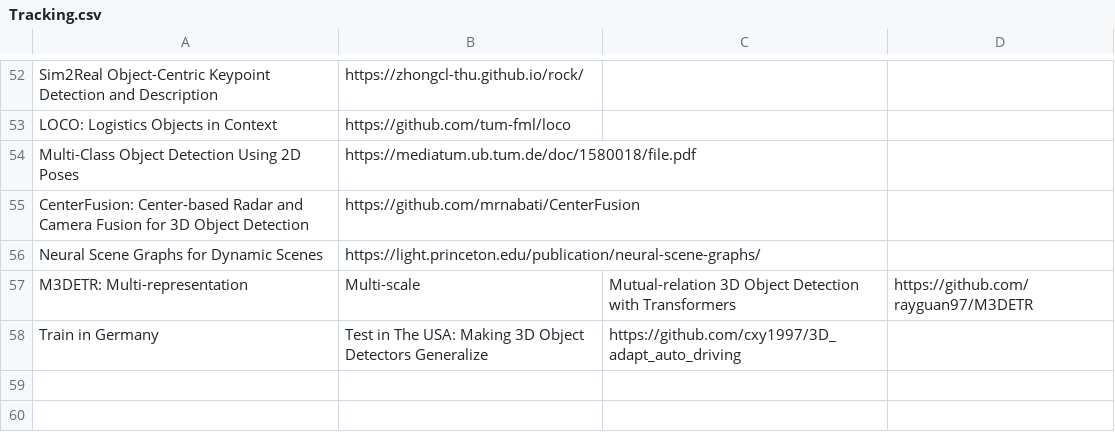
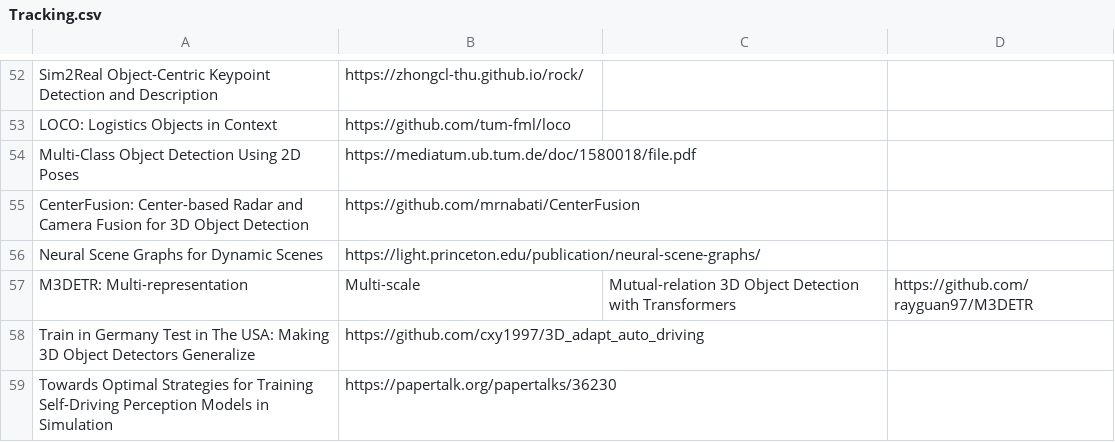
Before and after one commit to shanmo/awesome-object-slam, a CSV file: Tracking.csv, drawn as a sheet; only a part is shown, gaps mark what is left out.

Commit message:
Update Tracking.csv

```diff
--- a/Tracking.csv
+++ b/Tracking.csv
@@ -57,2 +57,3 @@ Neural Scene Graphs for Dynamic Scenes,https://light.princeton.edu/publication/n
 M3DETR: Multi-representation, Multi-scale, Mutual-relation 3D Object Detection with Transformers,https://github.com/rayguan97/M3DETR
-Train in Germany, Test in The USA: Making 3D Object Detectors Generalize,https://github.com/cxy1997/3D_adapt_auto_driving
+Train in Germany Test in The USA: Making 3D Object Detectors Generalize,https://github.com/cxy1997/3D_adapt_auto_driving
+Towards Optimal Strategies for Training Self-Driving Perception Models in Simulation,https://papertalk.org/papertalks/36230
```
